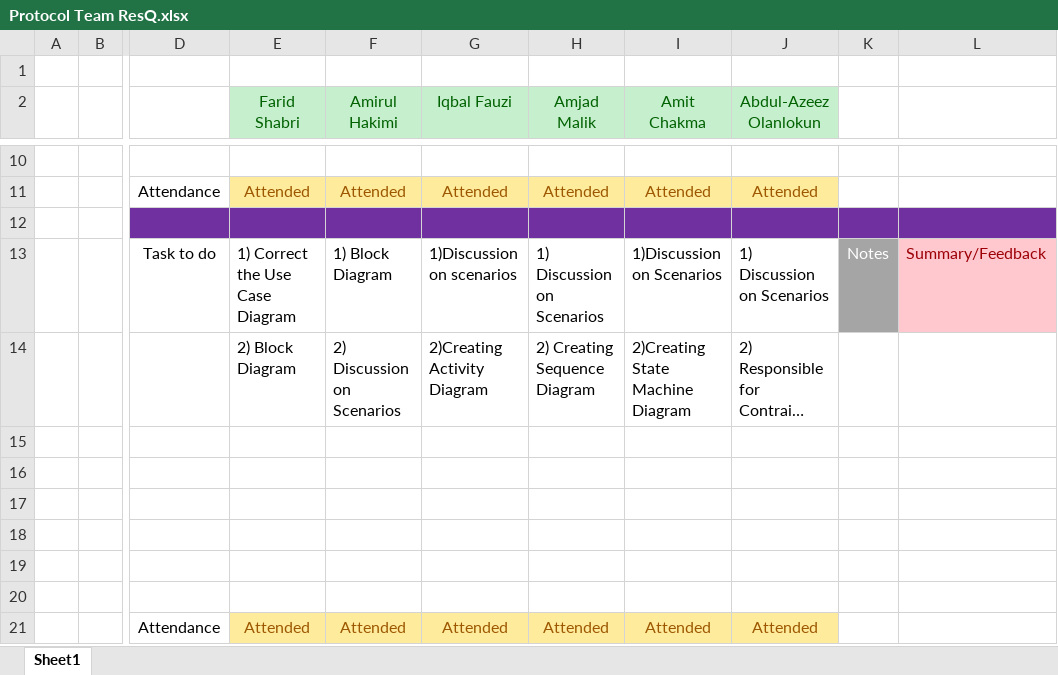
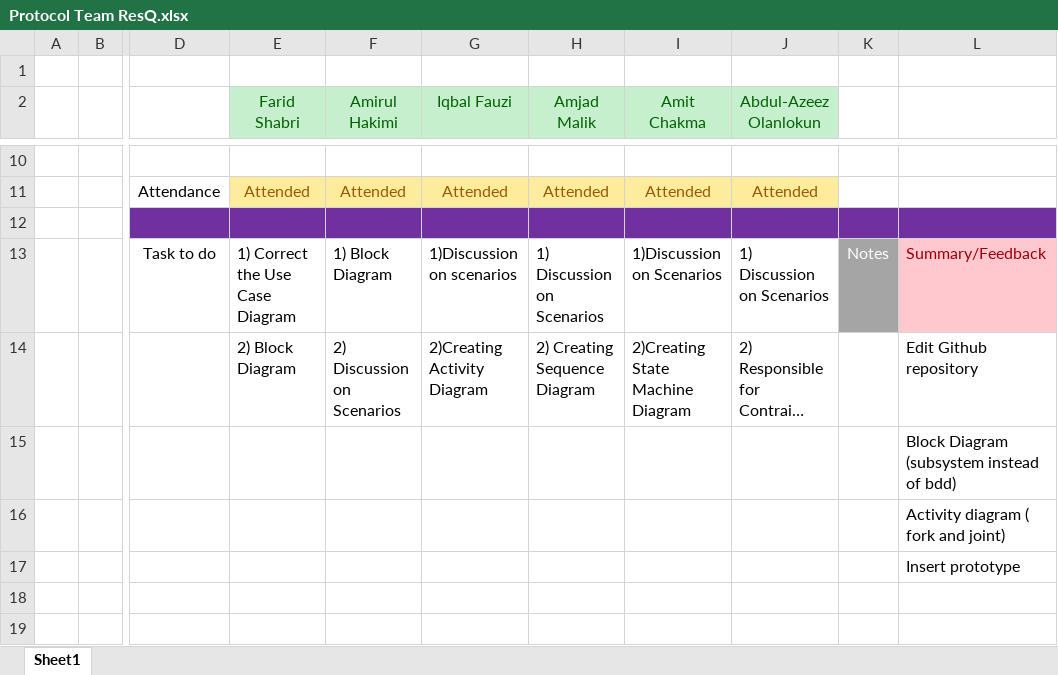
Before and after one commit to Team-Noobcoder/Prototyping, an Excel workbook: Prototyping/Protocol Team ResQ.xlsx, sheet Sheet1, drawn as a sheet; only a part is shown, gaps mark what is left out; the shorter side is filled out with more unchanged rows; long unchanged cells end in …; values as stored, in another font and other column widths than the file's, no borders; the diff names each change by its address in the sheet, - before the commit and + after, or states it on an @@ line.

Commit message:
Update Protocol Team ResQ.xlsx

```diff
--- a/Prototyping/Protocol Team ResQ.xlsx (sheet Sheet1)
+++ b/Prototyping/Protocol Team ResQ.xlsx (sheet Sheet1)
-L14: (empty)
+L14: Edit Github repository
-L15: (empty)
+L15: Block Diagram (subsystem instead of bdd)
-L16: (empty)
+L16: Activity diagram ( fork and joint)
-L17: (empty)
+L17: Insert prototype
```
